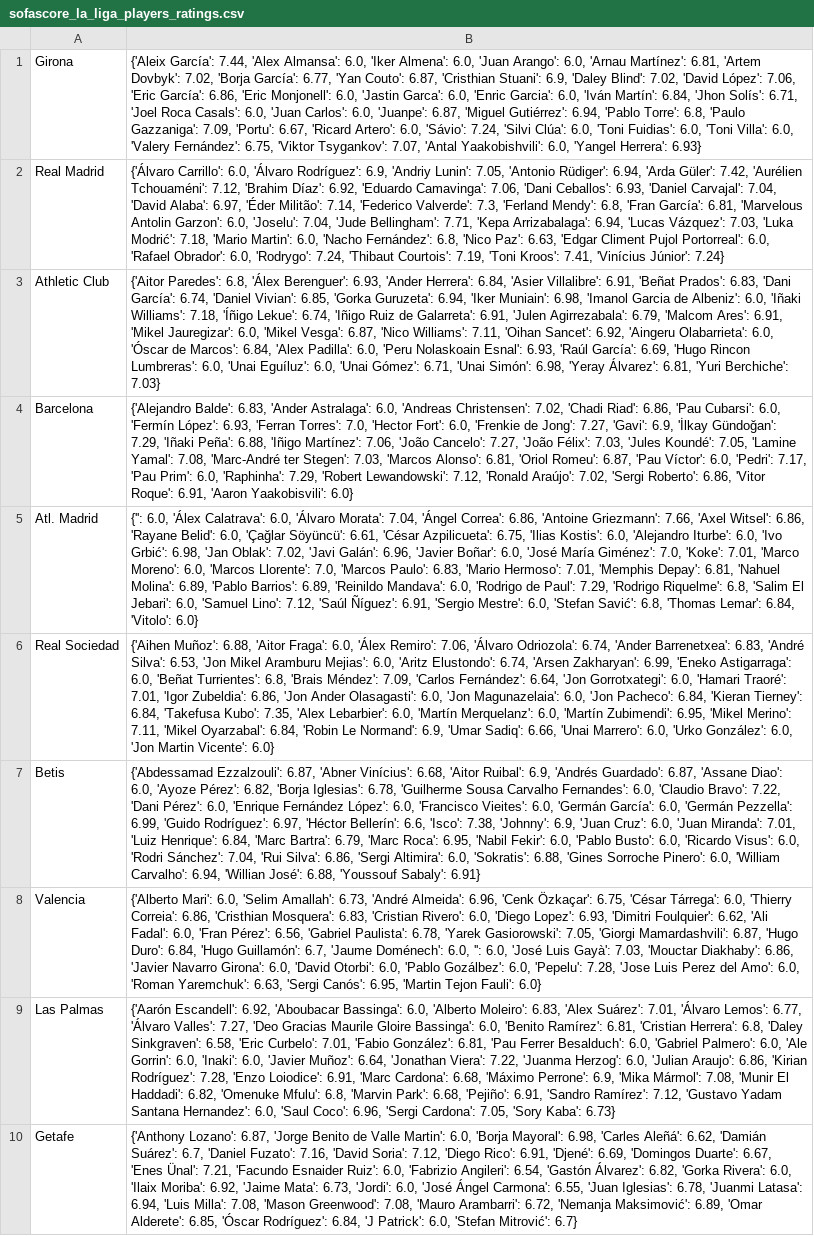
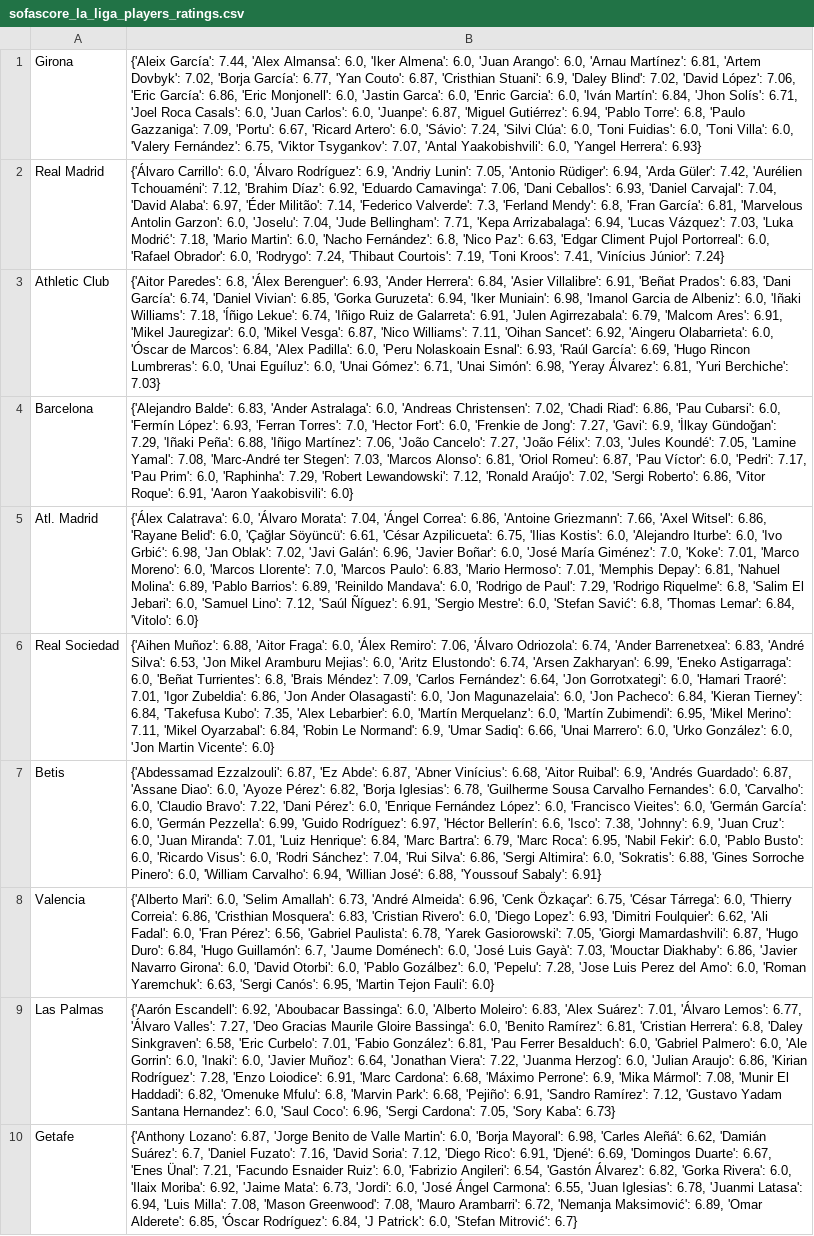
Before and after one commit to pabloroldan98/knapsack-football-formations, a CSV file: sofascore_la_liga_players_ratings.csv, drawn as a sheet; only a part is shown; the diff covers the shown part only; the diff names each change by its address in the sheet, - before the commit and + after, or states it on an @@ line.

Commit message:
fix: fix sofascore.py empty players

```diff
--- a/sofascore_la_liga_players_ratings.csv
+++ b/sofascore_la_liga_players_ratings.csv
-B5: {'': 6.0, 'Álex Calatrava': 6.0,…
+B5: {'Álex Calatrava': 6.0,…
-B7: …Ezzalzouli': 6.87, 'Abner Vinícius': 6.68, 'Aitor Ruibal': 6.9, 'Andrés Guardado': 6.87, 'Assane Diao': 6.0, 'Ayoze Pérez': 6.82, 'Borja Iglesias': 6.78, 'Guilherme Sousa Carvalho Fernandes': 6.0, 'Claudio…
+B7: …Ezzalzouli': 6.87, 'Ez Abde': 6.87, 'Abner Vinícius': 6.68, 'Aitor Ruibal': 6.9, 'Andrés Guardado': 6.87, 'Assane Diao': 6.0, 'Ayoze Pérez': 6.82, 'Borja Iglesias': 6.78, 'Guilherme Sousa Carvalho Fernandes': 6.0, 'Carvalho': 6.0, 'Claudio…
-B8: …Doménech': 6.0, '': 6.0, 'José Luis…
+B8: …Doménech': 6.0, 'José Luis…
```
Also changed, not shown: 2 edited cells elsewhere in this file, 2 other files.
